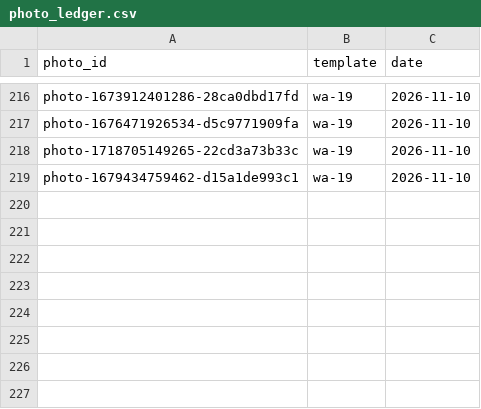
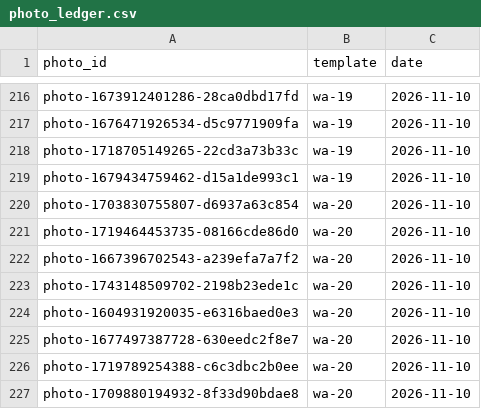
Before and after one commit to NitenLabs/mikke-web, a CSV file: data/photo_ledger.csv, drawn as a sheet; only a part is shown, gaps mark what is left out; the diff names each change by its address in the sheet, - before the commit and + after, or states it on an @@ line.

```diff
--- a/data/photo_ledger.csv
+++ b/data/photo_ledger.csv
+row 220: photo-1703830755807-d6937a63c854 | wa-20 | 2026-11-10
+row 221: photo-1719464453735-08166cde86d0 | wa-20 | 2026-11-10
+row 222: photo-1667396702543-a239efa7a7f2 | wa-20 | 2026-11-10
+row 223: photo-1743148509702-2198b23ede1c | wa-20 | 2026-11-10
+row 224: photo-1604931920035-e6316baed0e3 | wa-20 | 2026-11-10
+row 225: photo-1677497387728-630eedc2f8e7 | wa-20 | 2026-11-10
+row 226: photo-1719789254388-c6c3dbc2b0ee | wa-20 | 2026-11-10
+row 227: photo-1709880194932-8f33d90bdae8 | wa-20 | 2026-11-10
```
Also changed, not shown: 25 other files.
